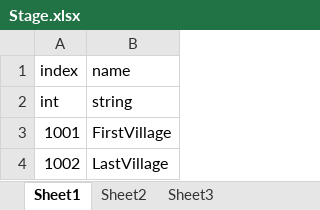
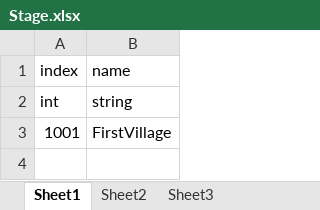
Before and after one commit to JYBDDD/FiniteSoul, an Excel workbook: Assets/Resources/Document/Excel/Stage.xlsx, sheet Sheet1, drawn as a sheet; values as stored, in another font and other column widths than the file's, no borders; the diff names each change by its address in the sheet, - before the commit and + after, or states it on an @@ line.

```diff
--- a/Assets/Resources/Document/Excel/Stage.xlsx (sheet Sheet1)
+++ b/Assets/Resources/Document/Excel/Stage.xlsx (sheet Sheet1)
-row 4: 1002 | LastVillage
```
Also changed, not shown: Assets/Resources/Document/Excel/InvenSaveData.xlsx, 13 other files.
